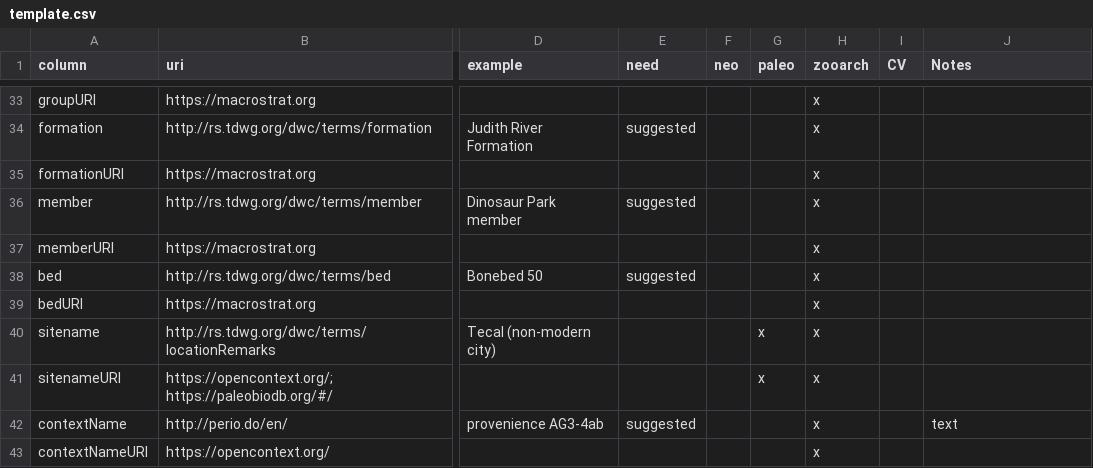
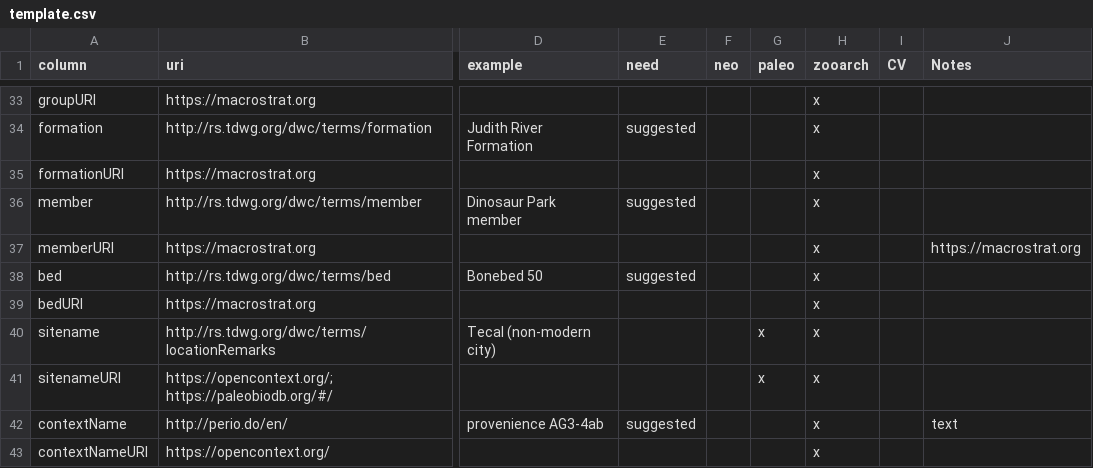
Before and after one commit to futres/template, a CSV file: template.csv, drawn as a sheet; only a part is shown, gaps mark what is left out; the diff names each change by its address in the sheet, - before the commit and + after, or states it on an @@ line.

Commit message:
Update template.csv

```diff
--- a/template.csv
+++ b/template.csv
-J37 (Notes): (empty)
+J37 (Notes): https://macrostrat.org
```
